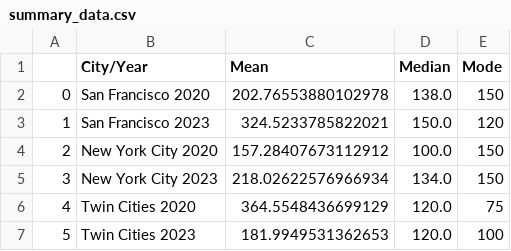
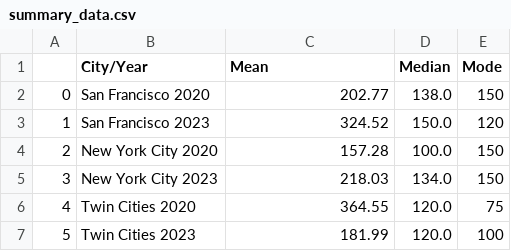
Before and after one commit to brnkath/project-1, a CSV file: output/summary_data.csv, drawn as a sheet.

```diff
--- a/output/summary_data.csv
+++ b/output/summary_data.csv
@@ -1,7 +1,7 @@
 ,City/Year,Mean,Median,Mode
-0,San Francisco 2020,202.76553880102978,138.0,150
-1,San Francisco 2023,324.5233785822021,150.0,120
-2,New York City 2020,157.28407673112912,100.0,150
-3,New York City 2023,218.02622576966934,134.0,150
-4,Twin Cities 2020,364.5548436699129,120.0,75
-5,Twin Cities 2023,181.9949531362653,120.0,100
+0,San Francisco 2020,202.77,138.0,150
+1,San Francisco 2023,324.52,150.0,120
+2,New York City 2020,157.28,100.0,150
+3,New York City 2023,218.03,134.0,150
+4,Twin Cities 2020,364.55,120.0,75
+5,Twin Cities 2023,181.99,120.0,100
```
Also changed, not shown: 1 other file.
